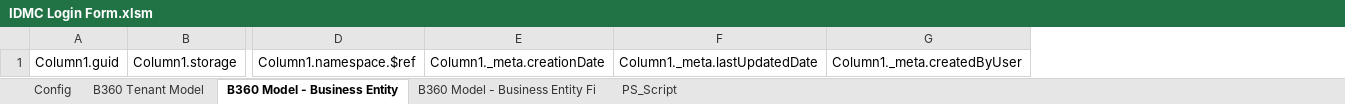
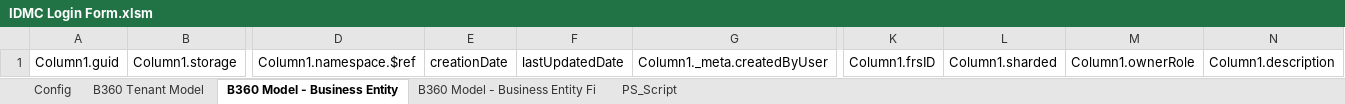
Before and after one commit to KeksKlip/Infromatica_IDMC_Excel, an Excel workbook: IDMC Login Form.xlsm, sheet B360 Model - Business Entity, drawn as a sheet; only a part is shown, gaps mark what is left out; values as stored, in another font and other column widths than the file's, no borders; table styles not drawn; removed rows and columns are numbered as before the commit, all else as after; the diff names each change by its address in the sheet, - before the commit and + after, or states it on an @@ line.

```diff
--- a/IDMC Login Form.xlsm (sheet B360 Model - Business Entity)
+++ b/IDMC Login Form.xlsm (sheet B360 Model - Business Entity)
-column E, row 1: Column1._meta.creationDate
-column F, row 1: Column1._meta.lastUpdatedDate
+column E, row 1: creationDate
+column F, row 1: lastUpdatedDate
+column K, row 1: Column1.frsID
+column L, row 1: Column1.sharded
+column M, row 1: Column1.ownerRole
+column N, row 1: Column1.description
```
Also changed, not shown: sheet B360 Model - Business Entity Fi, sheet B360 Tenant Model, sheet Config, sheet PS_Script, hidden cells.
